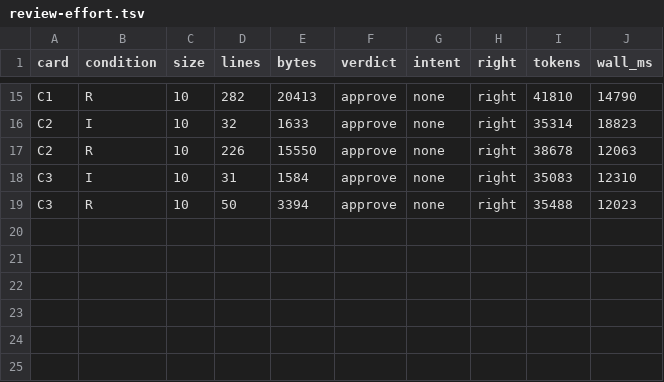
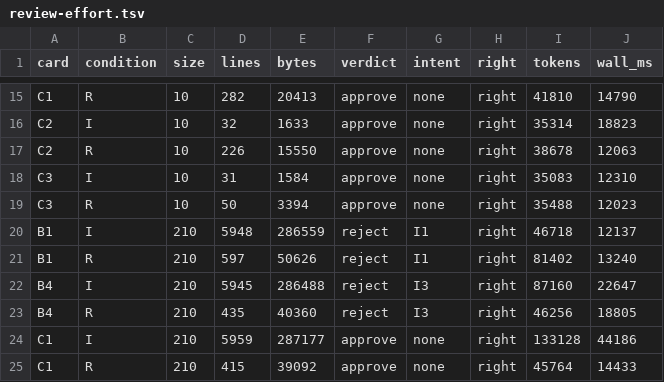
Before and after one commit to tompassarelli/galileo, a TSV file: bench/results/review-effort.tsv, drawn as a sheet; only a part is shown, gaps mark what is left out.

Commit message:
AF.50: measure scaled review effort

```diff
--- a/bench/results/review-effort.tsv
+++ b/bench/results/review-effort.tsv
@@ -19 +19,7 @@ C3	I	10	31	1584	approve	none	right	35083	12310
 C3	R	10	50	3394	approve	none	right	35488	12023
+B1	I	210	5948	286559	reject	I1	right	46718	12137
+B1	R	210	597	50626	reject	I1	right	81402	13240
+B4	I	210	5945	286488	reject	I3	right	87160	22647
+B4	R	210	435	40360	reject	I3	right	46256	18805
+C1	I	210	5959	287177	approve	none	right	133128	44186
+C1	R	210	415	39092	approve	none	right	45764	14433
```
Also changed, not shown: 9 other files.
